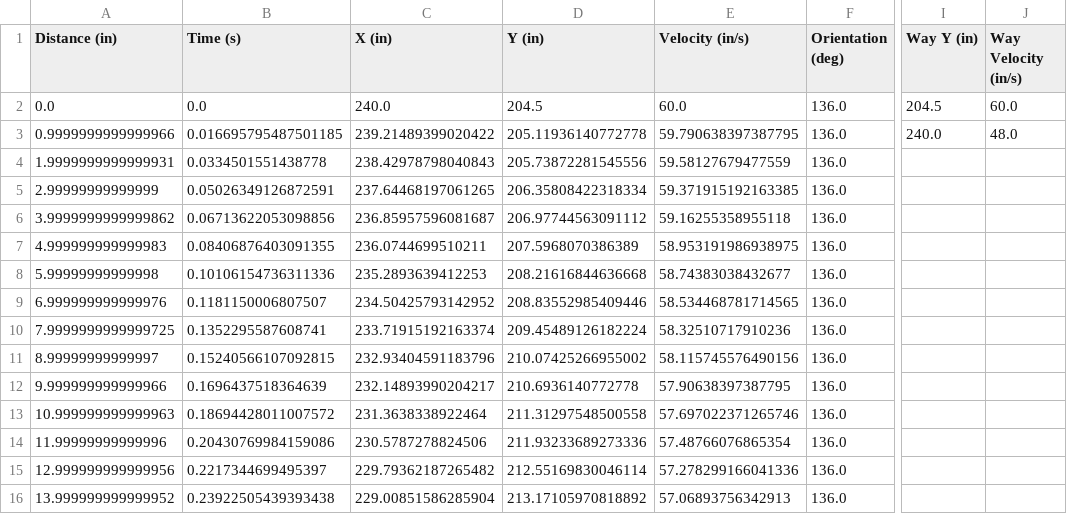
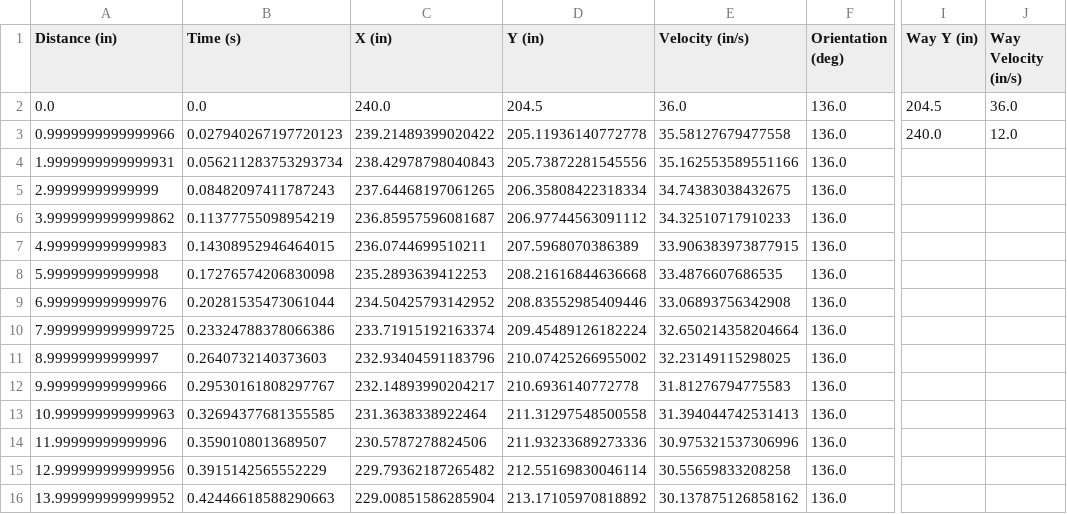
Before and after one commit to MARSProgramming/M15, a CSV file: robot code/Auto/Auto Paths/dev/A-2Ball.csv, drawn as a sheet; only a part is shown, gaps mark what is left out; the diff covers the shown part only; the diff names each change by its address in the sheet, - before the commit and + after, or states it on an @@ line.

```diff
--- a/robot code/Auto/Auto Paths/dev/A-2Ball.csv
+++ b/robot code/Auto/Auto Paths/dev/A-2Ball.csv
-E2 (Velocity (in/s)): 60.0
+E2 (Velocity (in/s)): 36.0
-J2 (Way Velocity (in/s)): 60.0
+J2 (Way Velocity (in/s)): 36.0
-B3 (Time (s)): 0.016695795487501185
+B3 (Time (s)): 0.027940267197720123
-E3 (Velocity (in/s)): 59.790638397387795
+E3 (Velocity (in/s)): 35.58127679477558
-J3 (Way Velocity (in/s)): 48.0
+J3 (Way Velocity (in/s)): 12.0
-B4 (Time (s)): 0.0334501551438778
+B4 (Time (s)): 0.056211283753293734
-E4 (Velocity (in/s)): 59.58127679477559
+E4 (Velocity (in/s)): 35.162553589551166
-B5 (Time (s)): 0.05026349126872591
+B5 (Time (s)): 0.08482097411787243
-E5 (Velocity (in/s)): 59.371915192163385
+E5 (Velocity (in/s)): 34.74383038432675
-B6 (Time (s)): 0.06713622053098856
+B6 (Time (s)): 0.11377755098954219
-E6 (Velocity (in/s)): 59.16255358955118
+E6 (Velocity (in/s)): 34.32510717910233
-B7 (Time (s)): 0.08406876403091355
+B7 (Time (s)): 0.14308952946464015
-E7 (Velocity (in/s)): 58.953191986938975
+E7 (Velocity (in/s)): 33.906383973877915
-B8 (Time (s)): 0.10106154736311336
+B8 (Time (s)): 0.17276574206830098
-E8 (Velocity (in/s)): 58.74383038432677
+E8 (Velocity (in/s)): 33.4876607686535
-B9 (Time (s)): 0.1181150006807507
+B9 (Time (s)): 0.20281535473061044
-E9 (Velocity (in/s)): 58.534468781714565
+E9 (Velocity (in/s)): 33.06893756342908
-B10 (Time (s)): 0.1352295587608741
+B10 (Time (s)): 0.23324788378066386
-E10 (Velocity (in/s)): 58.32510717910236
+E10 (Velocity (in/s)): 32.650214358204664
-B11 (Time (s)): 0.15240566107092815
+B11 (Time (s)): 0.2640732140373603
-E11 (Velocity (in/s)): 58.115745576490156
+E11 (Velocity (in/s)): 32.23149115298025
-B12 (Time (s)): 0.1696437518364639
+B12 (Time (s)): 0.29530161808297767
-E12 (Velocity (in/s)): 57.90638397387795
+E12 (Velocity (in/s)): 31.81276794775583
-B13 (Time (s)): 0.18694428011007572
+B13 (Time (s)): 0.32694377681355585
-E13 (Velocity (in/s)): 57.697022371265746
+E13 (Velocity (in/s)): 31.394044742531413
-B14 (Time (s)): 0.20430769984159086
+B14 (Time (s)): 0.3590108013689507
-E14 (Velocity (in/s)): 57.48766076865354
+E14 (Velocity (in/s)): 30.975321537306996
-B15 (Time (s)): 0.2217344699495397
+B15 (Time (s)): 0.3915142565552229
-E15 (Velocity (in/s)): 57.278299166041336
+E15 (Velocity (in/s)): 30.55659833208258
-B16 (Time (s)): 0.23922505439393438
+B16 (Time (s)): 0.42446618588290663
-E16 (Velocity (in/s)): 57.06893756342913
+E16 (Velocity (in/s)): 30.137875126858162
```
Also changed, not shown: 88 edited cells elsewhere in this file, 36 other files.
